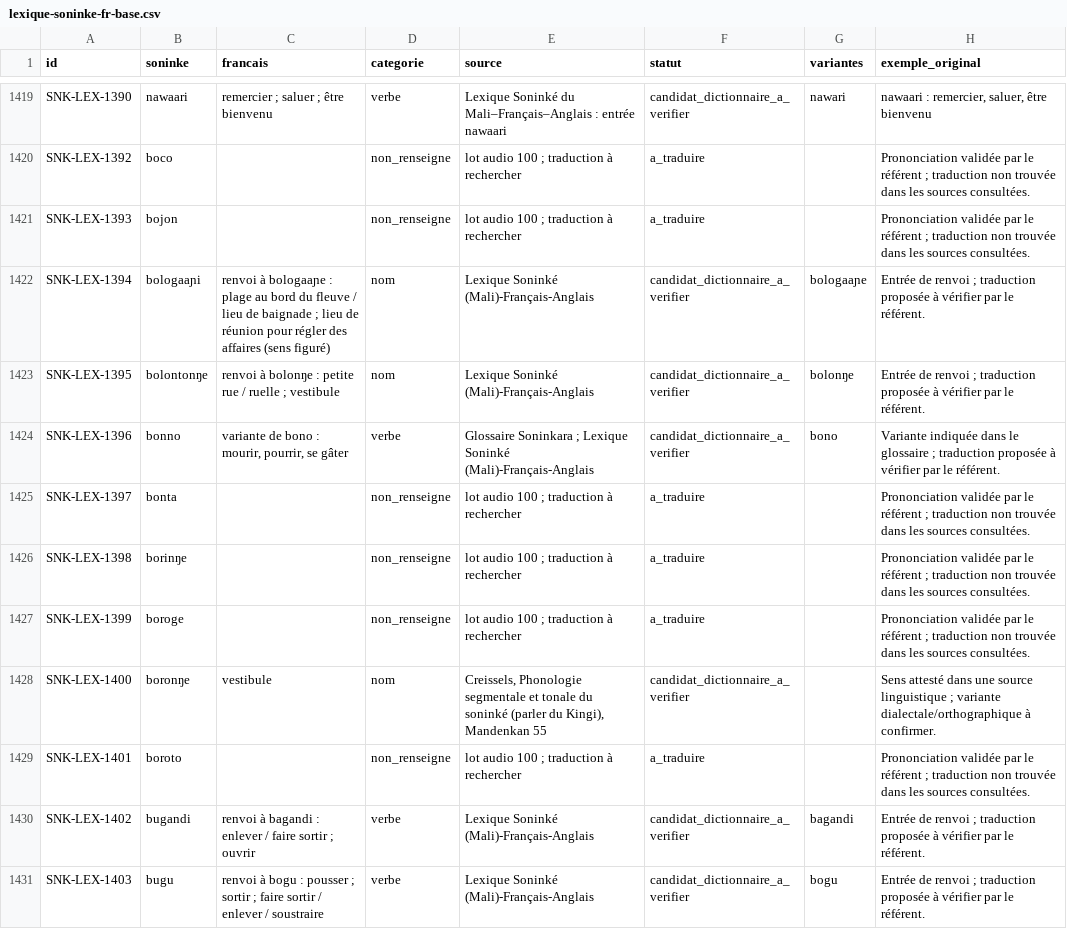
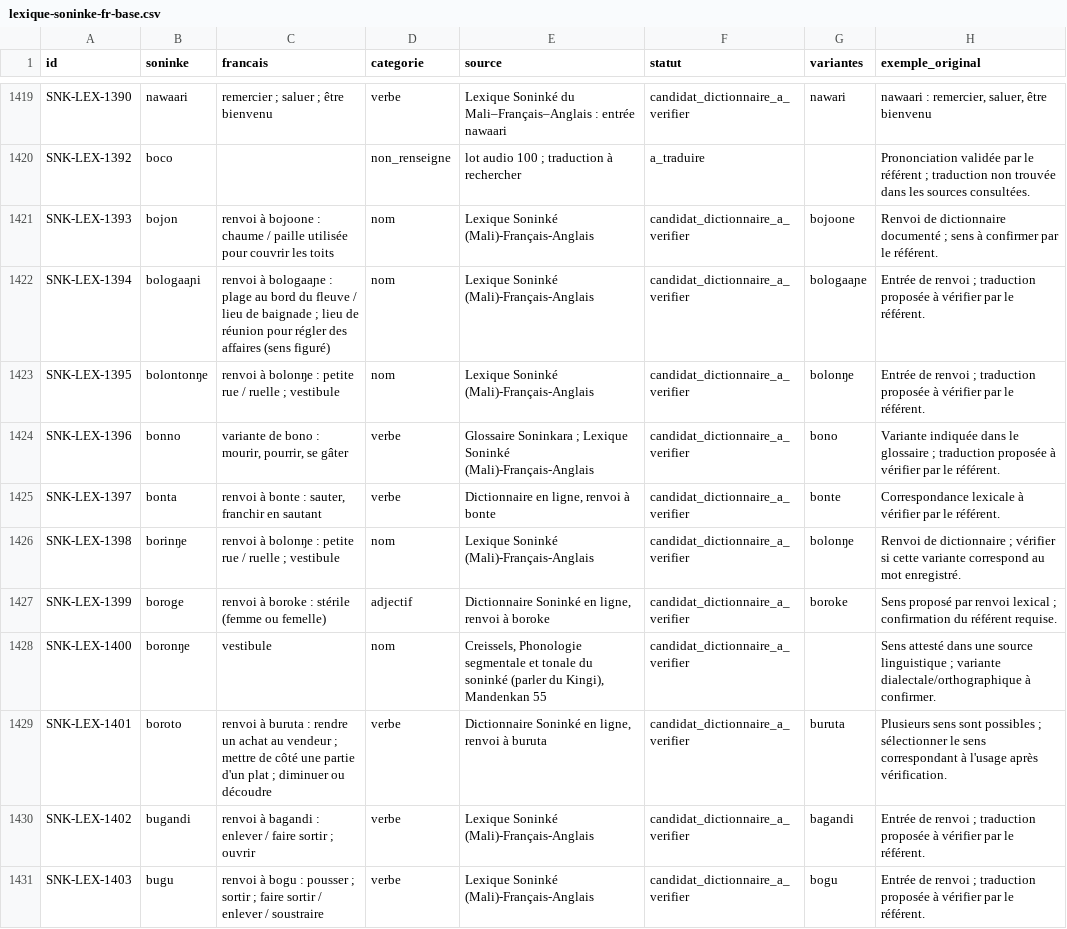
Before and after one commit to aydiarra-star/soninkeGPT, a CSV file: data/source/lexique-soninke-fr-base.csv, drawn as a sheet; only a part is shown, gaps mark what is left out.

Commit message:
Ajouter les nouvelles pistes de traduction du lot audio 100

```diff
--- a/data/source/lexique-soninke-fr-base.csv
+++ b/data/source/lexique-soninke-fr-base.csv
@@ -1420,3 +1420,3 @@ SNK-LEX-1390;nawaari;"remercier ; saluer ; être bienvenu";verbe;"Lexique Sonink
 SNK-LEX-1392;boco;;non_renseigne;"lot audio 100 ; traduction à rechercher";a_traduire;;"Prononciation validée par le référent ; traduction non trouvée dans les sources consultées."
-SNK-LEX-1393;bojon;;non_renseigne;"lot audio 100 ; traduction à rechercher";a_traduire;;"Prononciation validée par le référent ; traduction non trouvée dans les sources consultées."
+SNK-LEX-1393;bojon;"renvoi à bojoone : chaume / paille utilisée pour couvrir les toits";nom;"Lexique Soninké (Mali)-Français-Anglais";candidat_dictionnaire_a_verifier;bojoone;"Renvoi de dictionnaire documenté ; sens à confirmer par le référent."
 SNK-LEX-1394;bologaaɲi;"renvoi à bologaaɲe : plage au bord du fleuve / lieu de baignade ; lieu de réunion pour régler des affaires (sens figuré)";nom;Lexique Soninké (Mali)-Français-Anglais;candidat_dictionnaire_a_verifier;bologaaɲe;"Entrée de renvoi ; traduction proposée à vérifier par le référent."
@@ -1424,7 +1424,7 @@ SNK-LEX-1395;bolontonŋe;"renvoi à bolonŋe : petite rue / ruelle ; vestibule";
 SNK-LEX-1396;bonno;variante de bono : mourir, pourrir, se gâter;verbe;"Glossaire Soninkara ; Lexique Soninké (Mali)-Français-Anglais";candidat_dictionnaire_a_verifier;bono;"Variante indiquée dans le glossaire ; traduction proposée à vérifier par le référent."
-SNK-LEX-1397;bonta;;non_renseigne;"lot audio 100 ; traduction à rechercher";a_traduire;;"Prononciation validée par le référent ; traduction non trouvée dans les sources consultées."
-SNK-LEX-1398;borinŋe;;non_renseigne;"lot audio 100 ; traduction à rechercher";a_traduire;;"Prononciation validée par le référent ; traduction non trouvée dans les sources consultées."
-SNK-LEX-1399;boroge;;non_renseigne;"lot audio 100 ; traduction à rechercher";a_traduire;;"Prononciation validée par le référent ; traduction non trouvée dans les sources consultées."
+SNK-LEX-1397;bonta;"renvoi à bonte : sauter, franchir en sautant";verbe;"Dictionnaire en ligne, renvoi à bonte";candidat_dictionnaire_a_verifier;bonte;"Correspondance lexicale à vérifier par le référent."
+SNK-LEX-1398;borinŋe;"renvoi à bolonŋe : petite rue / ruelle ; vestibule";nom;"Lexique Soninké (Mali)-Français-Anglais";candidat_dictionnaire_a_verifier;bolonŋe;"Renvoi de dictionnaire ; vérifier si cette variante correspond au mot enregistré."
+SNK-LEX-1399;boroge;"renvoi à boroke : stérile (femme ou femelle)";adjectif;"Dictionnaire Soninké en ligne, renvoi à boroke";candidat_dictionnaire_a_verifier;boroke;"Sens proposé par renvoi lexical ; confirmation du référent requise."
 SNK-LEX-1400;boronŋe;vestibule;nom;Creissels, Phonologie segmentale et tonale du soninké (parler du Kingi), Mandenkan 55;candidat_dictionnaire_a_verifier;;"Sens attesté dans une source linguistique ; variante dialectale/orthographique à confirmer."
-SNK-LEX-1401;boroto;;non_renseigne;"lot audio 100 ; traduction à rechercher";a_traduire;;"Prononciation validée par le référent ; traduction non trouvée dans les sources consultées."
+SNK-LEX-1401;boroto;"renvoi à buruta : rendre un achat au vendeur ; mettre de côté une partie d'un plat ; diminuer ou découdre";verbe;"Dictionnaire Soninké en ligne, renvoi à buruta";candidat_dictionnaire_a_verifier;buruta;"Plusieurs sens sont possibles ; sélectionner le sens correspondant à l'usage après vérification."
 SNK-LEX-1402;bugandi;"renvoi à bagandi : enlever / faire sortir ; ouvrir";verbe;Lexique Soninké (Mali)-Français-Anglais;candidat_dictionnaire_a_verifier;bagandi;"Entrée de renvoi ; traduction proposée à vérifier par le référent."
```
